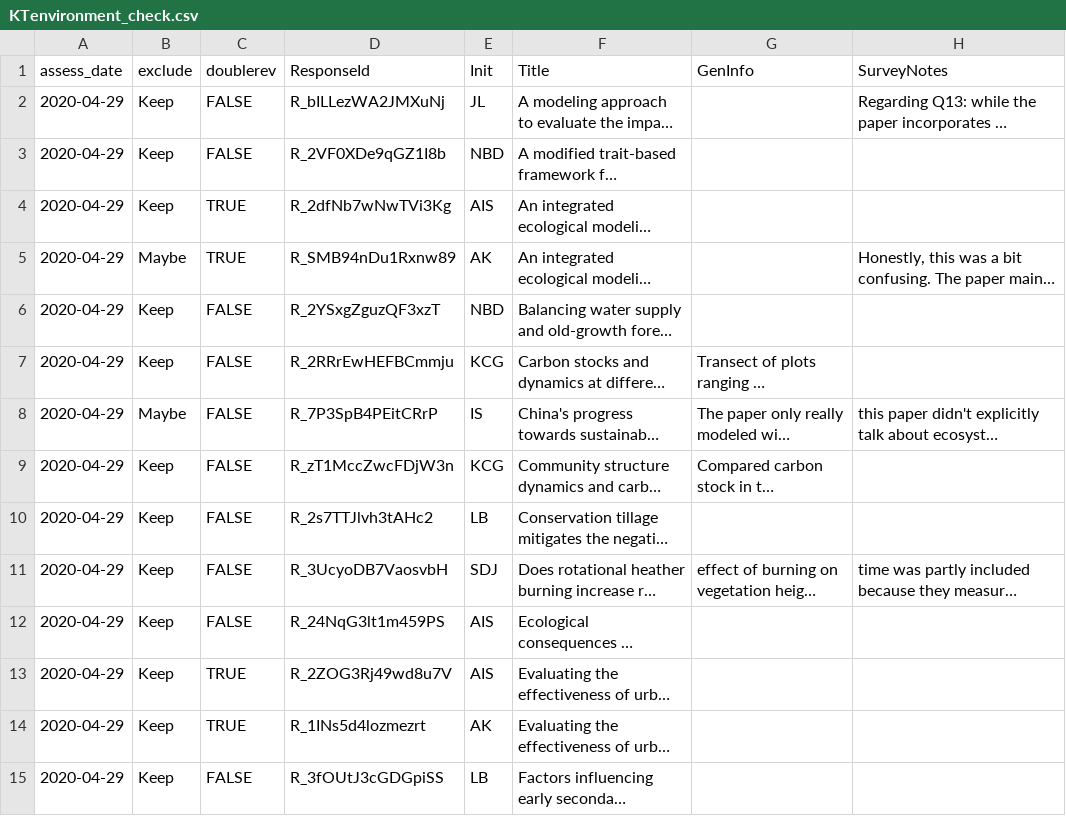
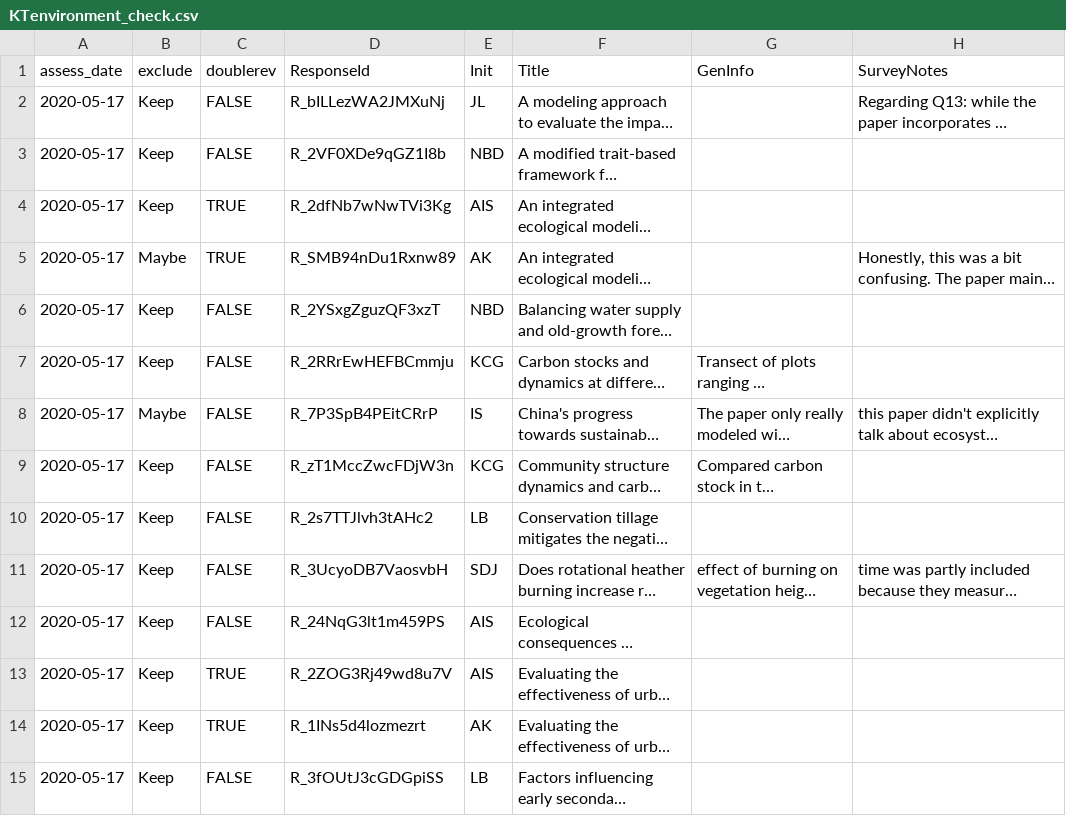
Before and after one commit to caitlintwhite/kremeny_analyses, a CSV file: round2_metareview/clean_qa_data/needs_classreview/KTenvironment_check.csv, drawn as a sheet; only a part is shown; long unchanged cells end in …; the diff covers the shown part only; the diff names each change by its address in the sheet, - before the commit and + after, or states it on an @@ line.

```diff
--- a/round2_metareview/clean_qa_data/needs_classreview/KTenvironment_check.csv
+++ b/round2_metareview/clean_qa_data/needs_classreview/KTenvironment_check.csv
-A2:A15 (assess_date): 2020-04-29
+A2:A15 (assess_date): 2020-05-17
```
Also changed, not shown: 1 added row and 32 edited cells elsewhere in this file, round2_metareview/clean_qa_data/needs_classreview/ES_allresponses.csv, round2_metareview/clean_qa_data/needs_classreview/KTnone_check.csv, 16 other files.
